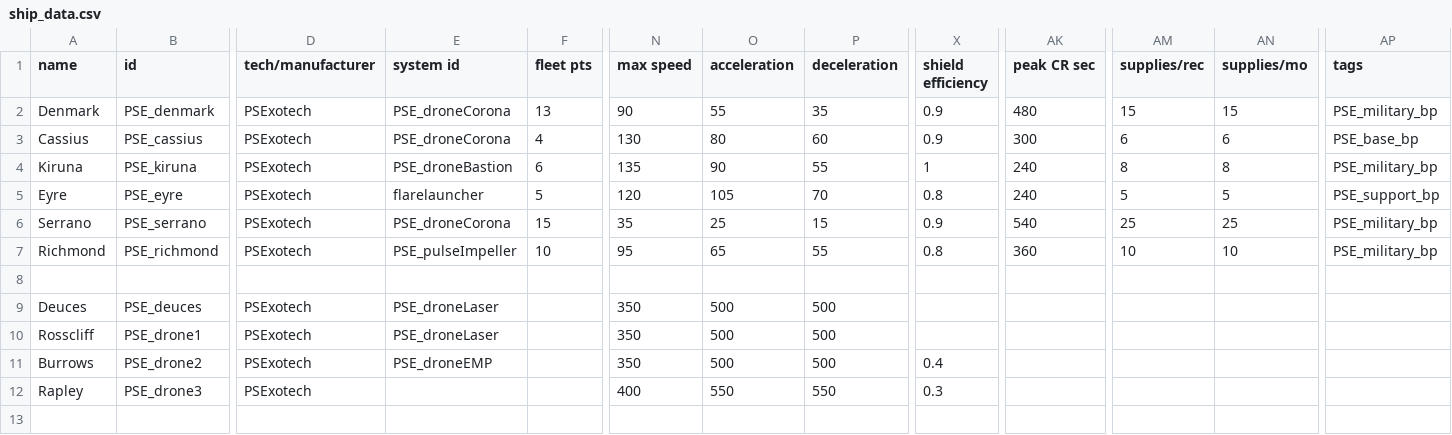
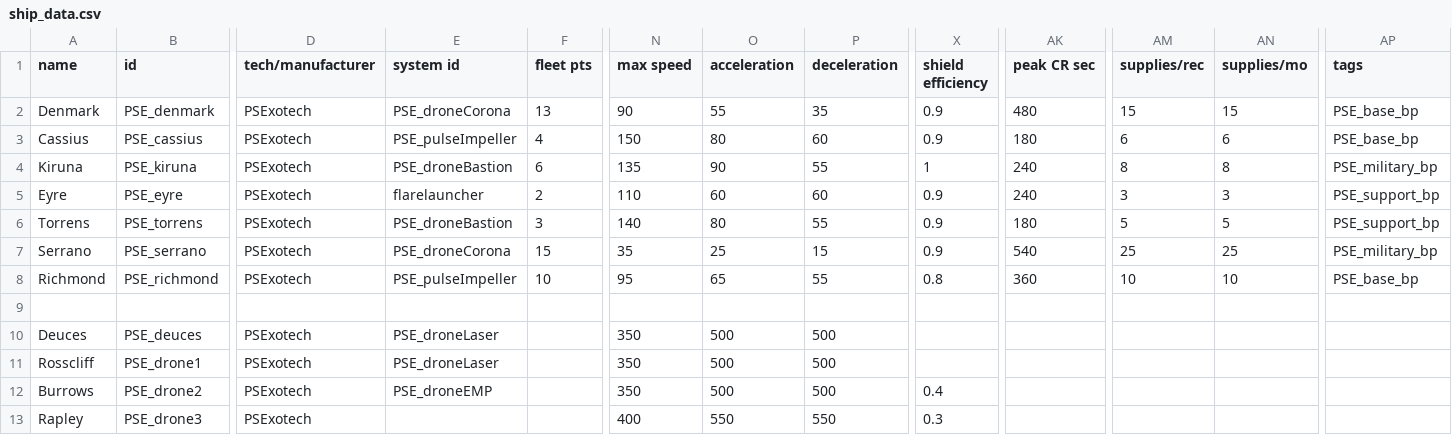
Before and after one commit to automatopaste/pearson_exotronics, a CSV file: data/hulls/ship_data.csv, drawn as a sheet; only a part is shown, gaps mark what is left out; addresses are those after the commit; rows hold the shown columns only; the diff names each change by its address in the sheet, - before the commit and + after, or states it on an @@ line.

```diff
--- a/data/hulls/ship_data.csv
+++ b/data/hulls/ship_data.csv
-AP2 (tags): PSE_military_bp
+AP2 (tags): PSE_base_bp
-E3 (system id): PSE_droneCorona
+E3 (system id): PSE_pulseImpeller
-N3 (max speed): 130
+N3 (max speed): 150
-AK3 (peak CR sec): 300
+AK3 (peak CR sec): 180
-F5 (fleet pts): 5
+F5 (fleet pts): 2
-N5 (max speed): 120
+N5 (max speed): 110
-O5 (acceleration): 105
+O5 (acceleration): 60
-P5 (deceleration): 70
+P5 (deceleration): 60
-X5 (shield efficiency): 0.8
+X5 (shield efficiency): 0.9
-AM5 (supplies/rec): 5
+AM5 (supplies/rec): 3
-AN5 (supplies/mo): 5
+AN5 (supplies/mo): 3
+row 6: Torrens | PSE_torrens | PSExotech | PSE_droneBastion | 3 | 140 | 80 | 55 | 0.9 | 180 | 5 | 5 | PSE_support_bp
-AP8 (tags): PSE_military_bp
+AP8 (tags): PSE_base_bp
```
Also changed, not shown: data/weapons/weapon_data.csv, 45 other files.
